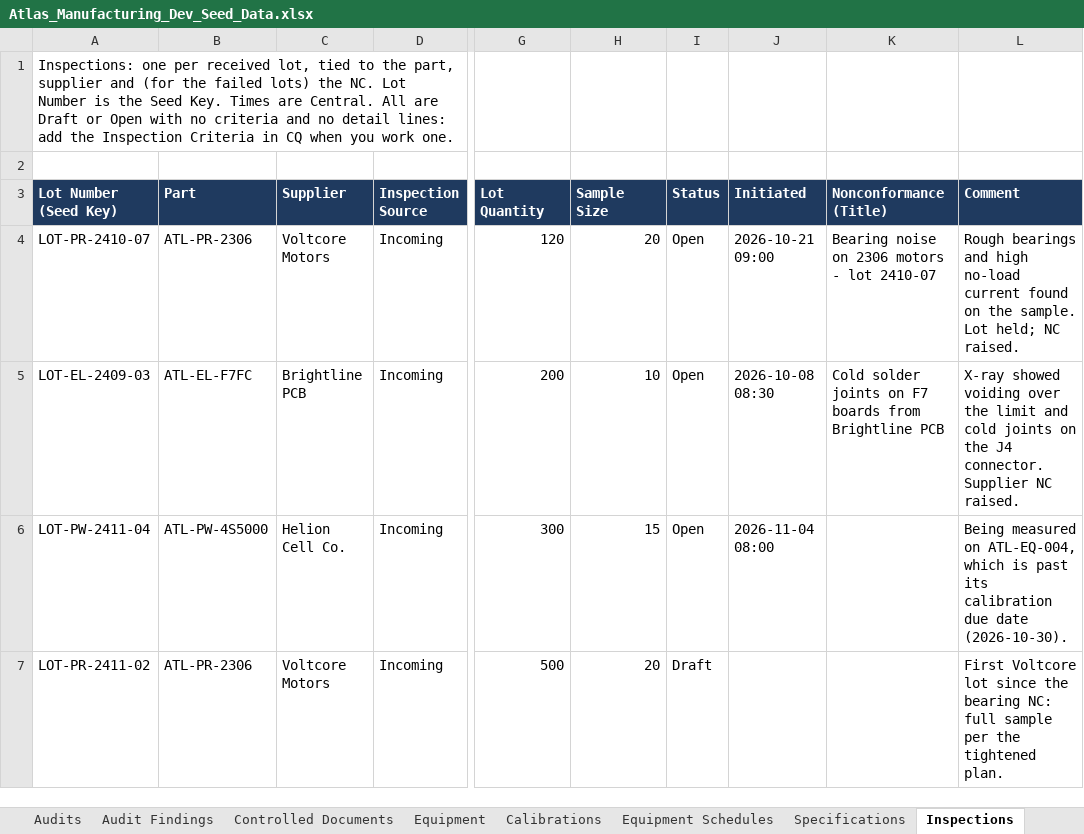
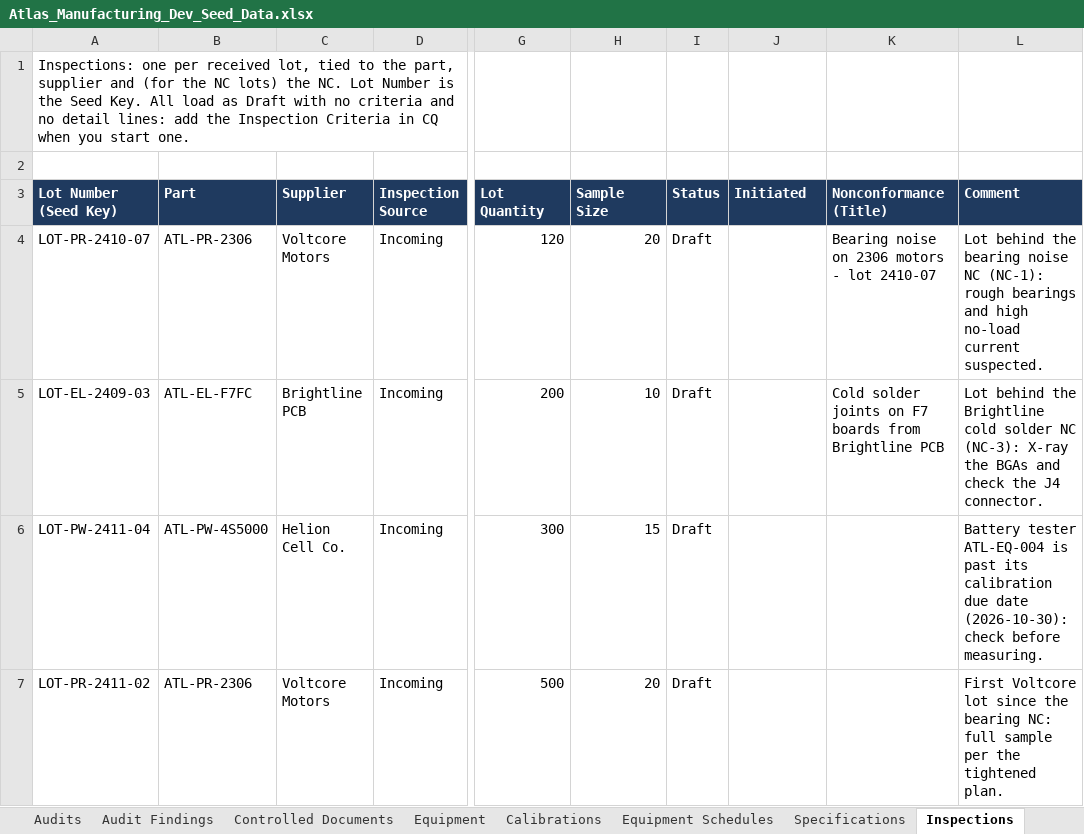
Before and after one commit to lsanatore77/atlas-seed, an Excel workbook: Atlas_Manufacturing_Dev_Seed_Data.xlsx, sheet Inspections, drawn as a sheet; only a part is shown, gaps mark what is left out; values as stored, in another font and other column widths than the file's, no borders; the diff names each change by its address in the sheet, - before the commit and + after, or states it on an @@ line.

```diff
--- a/Atlas_Manufacturing_Dev_Seed_Data.xlsx (sheet Inspections)
+++ b/Atlas_Manufacturing_Dev_Seed_Data.xlsx (sheet Inspections)
-A1 (Lot Number (Seed Key)): …(for the failed lots) the NC. Lot Number is the Seed Key. Times are Central. All are Draft or Open with no criteria and no detail lines: add the Inspection Criteria in CQ when you work one.
+A1 (Lot Number (Seed Key)): …(for the NC lots) the NC. Lot Number is the Seed Key. All load as Draft with no criteria and no detail lines: add the Inspection Criteria in CQ when you start one.
-I4:I6 (Status): Open
+I4:I6 (Status): Draft
-J4 (Initiated): 2026-10-21 09:00
+J4 (Initiated): (empty)
-L4 (Comment): Rough bearings and high no-load current found on the sample. Lot held; NC raised.
+L4 (Comment): Lot behind the bearing noise NC (NC-1): rough bearings and high no-load current suspected.
-J5 (Initiated): 2026-10-08 08:30
+J5 (Initiated): (empty)
-L5 (Comment): X-ray showed voiding over the limit and cold joints on the J4 connector. Supplier NC raised.
+L5 (Comment): Lot behind the Brightline cold solder NC (NC-3): X-ray the BGAs and check the J4 connector.
-J6 (Initiated): 2026-11-04 08:00
+J6 (Initiated): (empty)
-L6 (Comment): Being measured on ATL-EQ-004, which is past its calibration due date (2026-10-30).
+L6 (Comment): Battery tester ATL-EQ-004 is past its calibration due date (2026-10-30): check before measuring.
```
Also changed, not shown: sheet Calibrations, sheet README, sheet Controlled Documents, 6 other files.
